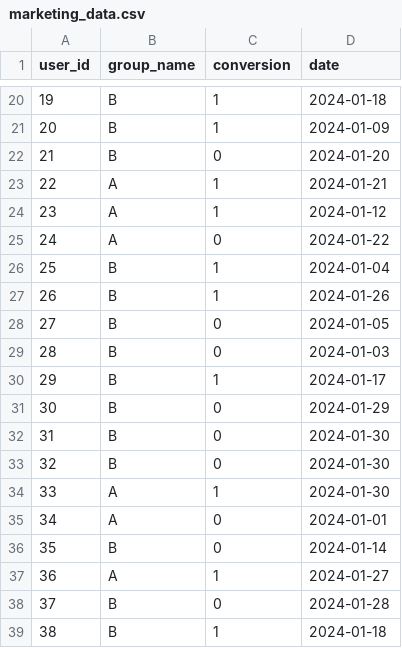
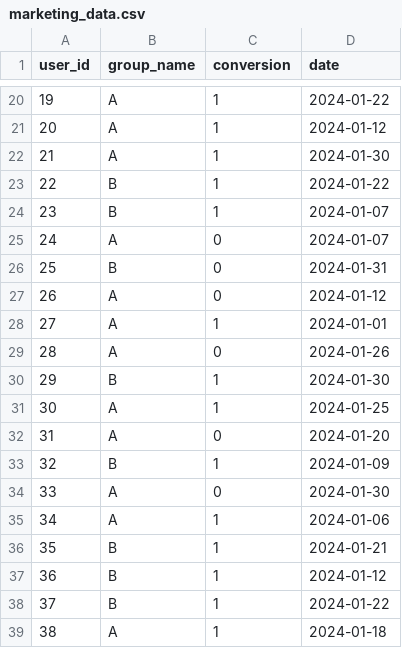
Before and after one commit to NandakumarHNair/ABTestingCampaignOptimization, a CSV file: data/marketing_data.csv, drawn as a sheet; only a part is shown, gaps mark what is left out; the diff covers the shown part only.

```diff
--- a/data/marketing_data.csv
+++ b/data/marketing_data.csv
@@ -20,20 +20,20 @@ user_id,group_name,conversion,date
-19,B,1,2024-01-18
-20,B,1,2024-01-09
-21,B,0,2024-01-20
-22,A,1,2024-01-21
-23,A,1,2024-01-12
-24,A,0,2024-01-22
-25,B,1,2024-01-04
-26,B,1,2024-01-26
-27,B,0,2024-01-05
-28,B,0,2024-01-03
-29,B,1,2024-01-17
-30,B,0,2024-01-29
-31,B,0,2024-01-30
-32,B,0,2024-01-30
-33,A,1,2024-01-30
-34,A,0,2024-01-01
-35,B,0,2024-01-14
-36,A,1,2024-01-27
-37,B,0,2024-01-28
-38,B,1,2024-01-18
+19,A,1,2024-01-22
+20,A,1,2024-01-12
+21,A,1,2024-01-30
+22,B,1,2024-01-22
+23,B,1,2024-01-07
+24,A,0,2024-01-07
+25,B,0,2024-01-31
+26,A,0,2024-01-12
+27,A,1,2024-01-01
+28,A,0,2024-01-26
+29,B,1,2024-01-30
+30,A,1,2024-01-25
+31,A,0,2024-01-20
+32,B,1,2024-01-09
+33,A,0,2024-01-30
+34,A,1,2024-01-06
+35,B,1,2024-01-21
+36,B,1,2024-01-12
+37,B,1,2024-01-22
+38,A,1,2024-01-18
```
Also changed, not shown: 156 edited cells elsewhere in this file, 2 other files.
